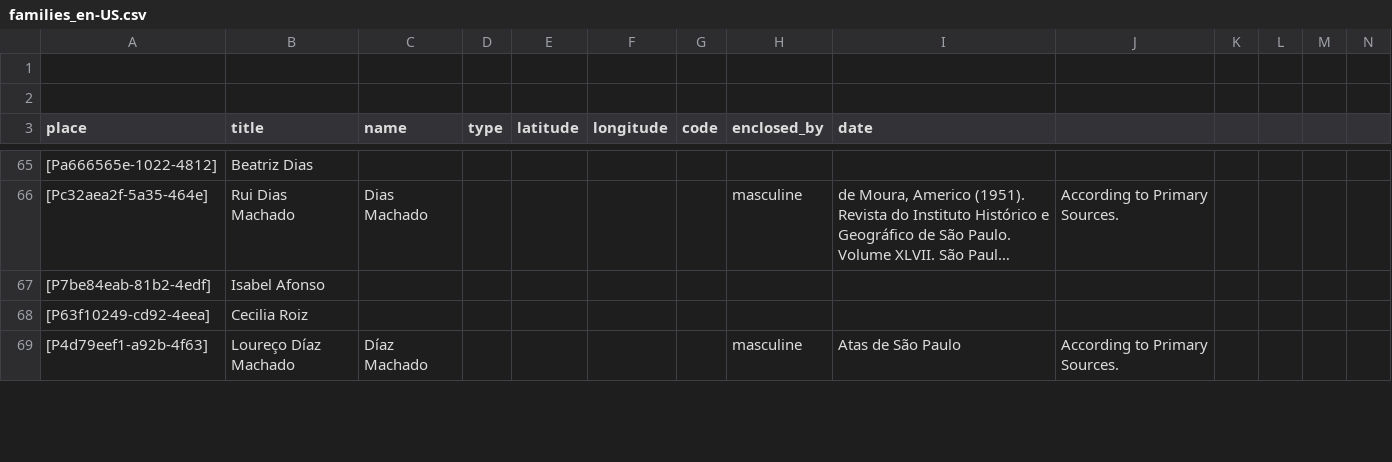
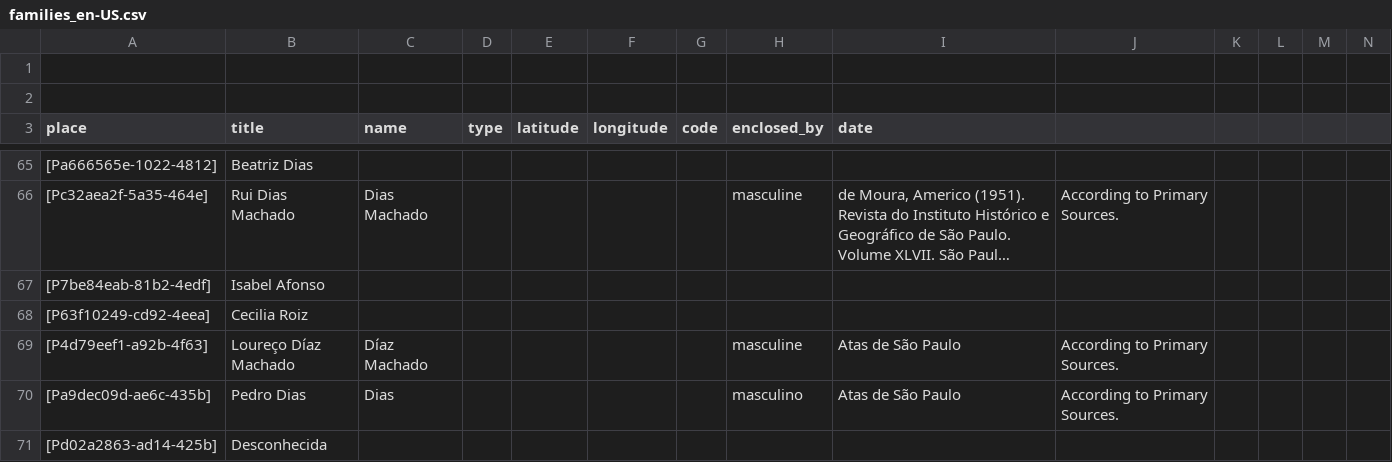
Before and after one commit to historytracers/historytracers, a CSV file: csv/families_en-US.csv, drawn as a sheet; only a part is shown, gaps mark what is left out; long unchanged cells end in …; rows hold the shown columns only; the diff covers the shown part only; the diff names each change by its address in the sheet, - before the commit and + after, or states it on an @@ line.

```diff
--- a/csv/families_en-US.csv
+++ b/csv/families_en-US.csv
+row 70: [Pa9dec09d-ae6c-435b] | Pedro Dias | Dias |  |  |  |  | masculino | Atas de São Paulo | According to Primary Sources.
+row 71: [Pd02a2863-ad14-425b] | Desconhecida
```
Also changed, not shown: 3 added rows elsewhere in this file, csv/7b6492c5-67e8-4e0e-8c6a-abf7e9240b6c_en-US.csv, csv/7b6492c5-67e8-4e0e-8c6a-abf7e9240b6c_es-ES.csv, 6 other files.
